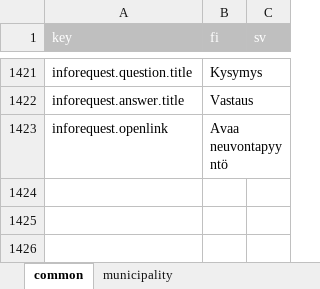
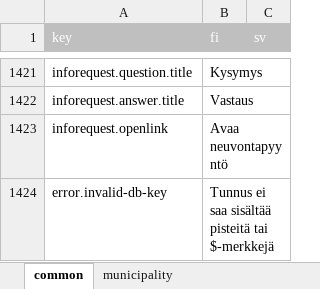
Before and after one commit to lupapiste/lupapiste, an Excel workbook: resources/i18n.xlsx, sheet common, drawn as a sheet; only a part is shown, gaps mark what is left out; values as stored, in another font and other column widths than the file's, no borders; conditional formats not drawn; the diff names each change by its address in the sheet, - before the commit and + after, or states it on an @@ line.

Commit message:
txt2xlsx

```diff
--- a/resources/i18n.xlsx (sheet common)
+++ b/resources/i18n.xlsx (sheet common)
+row 1424: error.invalid-db-key | Tunnus ei saa sisältää pisteitä tai $-merkkejä
```
Also changed, not shown: 1 other file.
